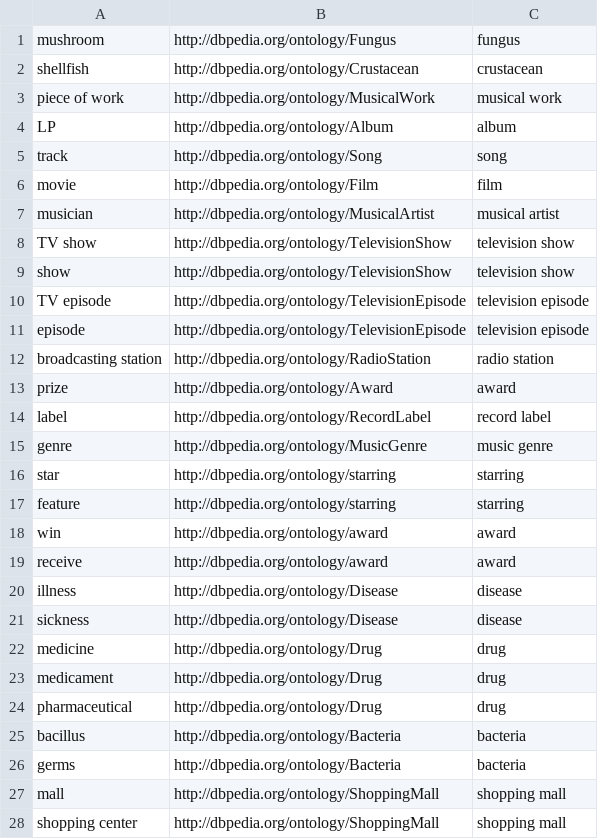
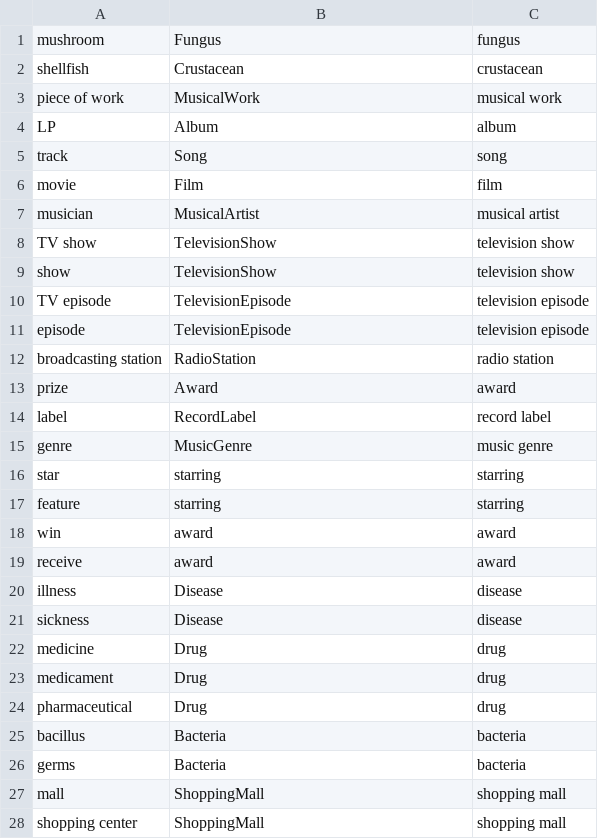
Before and after one commit to KonradHoeffner/correlatedproperties, a TSV file: output/lemon/combined/alldifferent.tsv, drawn as a sheet; only a part is shown; the diff covers the shown part only.

```diff
--- a/output/lemon/combined/alldifferent.tsv
+++ b/output/lemon/combined/alldifferent.tsv
@@ -1,28 +1,28 @@
-mushroom	 http://dbpedia.org/ontology/Fungus	 fungus
-shellfish	 http://dbpedia.org/ontology/Crustacean	 crustacean
-piece of work	 http://dbpedia.org/ontology/MusicalWork	 musical work
-LP	 http://dbpedia.org/ontology/Album	 album
-track	 http://dbpedia.org/ontology/Song	 song
-movie	 http://dbpedia.org/ontology/Film	 film
-musician	 http://dbpedia.org/ontology/MusicalArtist	 musical artist
-TV show	 http://dbpedia.org/ontology/TelevisionShow	 television show
-show	 http://dbpedia.org/ontology/TelevisionShow	 television show
-TV episode	 http://dbpedia.org/ontology/TelevisionEpisode	 television episode
-episode	 http://dbpedia.org/ontology/TelevisionEpisode	 television episode
-broadcasting station	 http://dbpedia.org/ontology/RadioStation	 radio station
-prize	 http://dbpedia.org/ontology/Award	 award
-label	 http://dbpedia.org/ontology/RecordLabel	 record label
-genre	 http://dbpedia.org/ontology/MusicGenre	 music genre
-star	 http://dbpedia.org/ontology/starring	 starring
-feature	 http://dbpedia.org/ontology/starring	 starring
-win	 http://dbpedia.org/ontology/award	 award
-receive	 http://dbpedia.org/ontology/award	 award
-illness	 http://dbpedia.org/ontology/Disease	 disease
-sickness	 http://dbpedia.org/ontology/Disease	 disease
-medicine	 http://dbpedia.org/ontology/Drug	 drug
-medicament	 http://dbpedia.org/ontology/Drug	 drug
-pharmaceutical	 http://dbpedia.org/ontology/Drug	 drug
-bacillus	 http://dbpedia.org/ontology/Bacteria	 bacteria
-germs	 http://dbpedia.org/ontology/Bacteria	 bacteria
-mall	 http://dbpedia.org/ontology/ShoppingMall	 shopping mall
-shopping center	 http://dbpedia.org/ontology/ShoppingMall	 shopping mall
+mushroom	Fungus	fungus
+shellfish	Crustacean	crustacean
+piece of work	MusicalWork	musical work
+LP	Album	album
+track	Song	song
+movie	Film	film
+musician	MusicalArtist	musical artist
+TV show	TelevisionShow	television show
+show	TelevisionShow	television show
+TV episode	TelevisionEpisode	television episode
+episode	TelevisionEpisode	television episode
+broadcasting station	RadioStation	radio station
+prize	Award	award
+label	RecordLabel	record label
+genre	MusicGenre	music genre
+star	starring	starring
+feature	starring	starring
+win	award	award
+receive	award	award
+illness	Disease	disease
+sickness	Disease	disease
+medicine	Drug	drug
+medicament	Drug	drug
+pharmaceutical	Drug	drug
+bacillus	Bacteria	bacteria
+germs	Bacteria	bacteria
+mall	ShoppingMall	shopping mall
+shopping center	ShoppingMall	shopping mall
```
Also changed, not shown: 70 edited cells elsewhere in this file, 9 other files.
